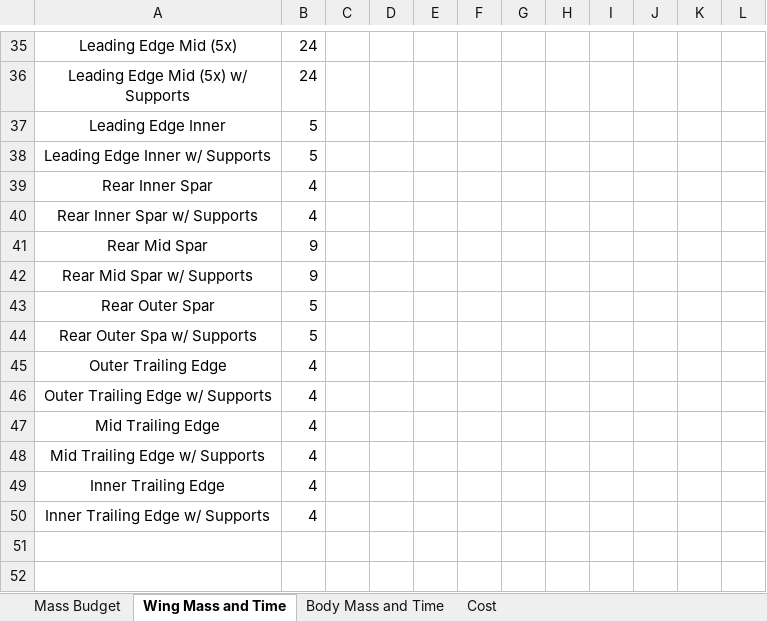
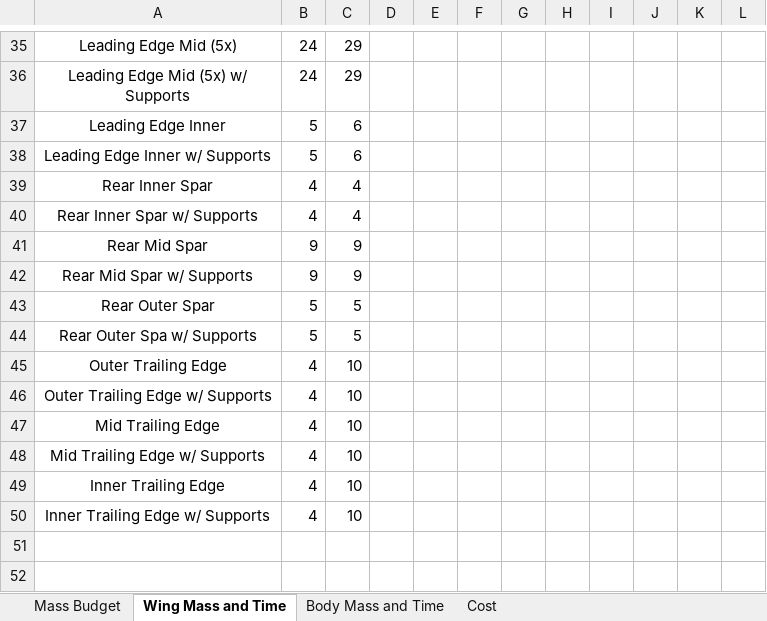
Before and after one commit to Brandonh291/RC-Plane, an Excel workbook: Systems Engineering/Phase B - Preliminary Design and Technology Completition/Technical Resource Tracking.xlsx, sheet Wing Mass and Time, drawn as a sheet; only a part is shown, gaps mark what is left out; values as stored, in another font and other column widths than the file's, no borders; table styles not drawn; the diff covers the shown part only; the diff names each change by its address in the sheet, - before the commit and + after, or states it on an @@ line.

Commit message:
Wing testing v2
Testing second round of wings, issues appearing in terms of print quality at size for parts like the trailing edge.

```diff
--- a/Systems Engineering/Phase B - Preliminary Design and Technology Completition/Technical Resource Tracking.xlsx (sheet Wing Mass and Time)
+++ b/Systems Engineering/Phase B - Preliminary Design and Technology Completition/Technical Resource Tracking.xlsx (sheet Wing Mass and Time)
-C35:C36: (empty)
+C35:C36: 29
-C37:C38: (empty)
+C37:C38: 6
-C39:C40: (empty)
+C39:C40: 4
-C41:C42: (empty)
+C41:C42: 9
-C43:C44: (empty)
+C43:C44: 5
-C45:C50: (empty)
+C45:C50: 10
```
Also changed, not shown: 1 added row, 1 removed row and 73 edited cells elsewhere in this sheet, 18 other files.
